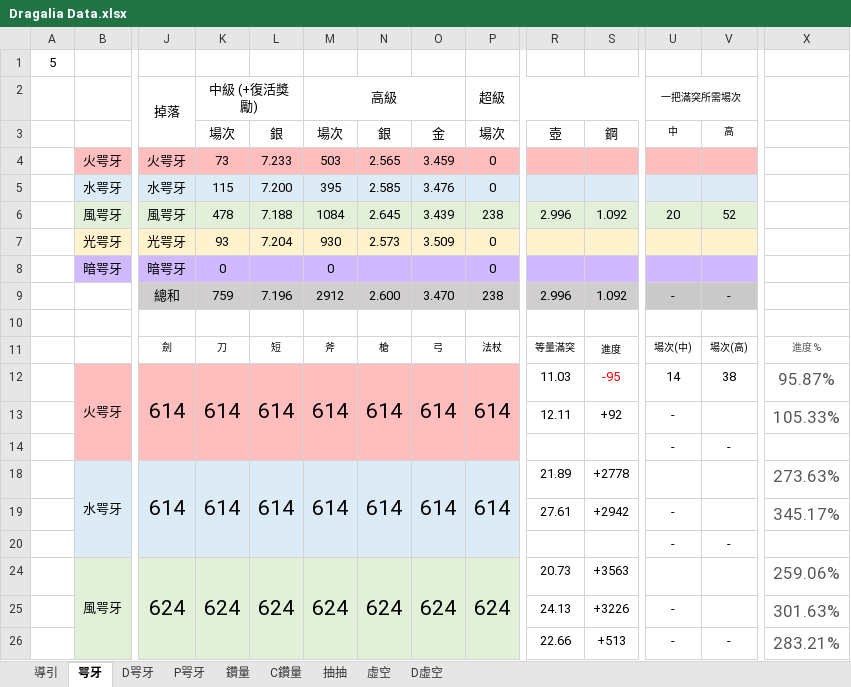
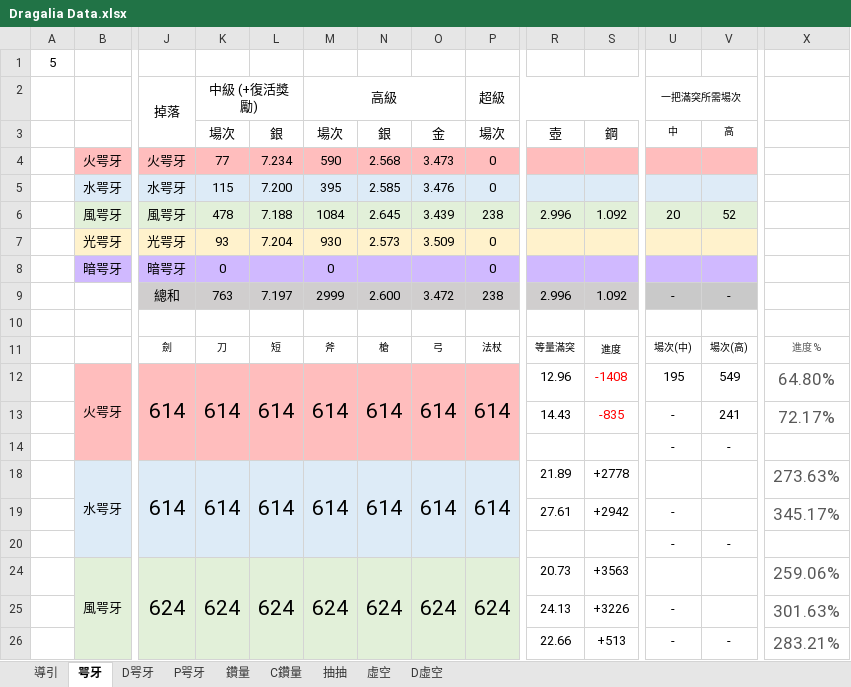
Before and after one commit to RaenonX-DL/dragalia-data-track, an Excel workbook: Dragalia Data.xlsx, sheet 咢牙, drawn as a sheet; only a part is shown, gaps mark what is left out; values as stored, in another font and other column widths than the file's, no borders; conditional formats not drawn; removed rows and columns are numbered as before the commit, all else as after; rows hold the shown columns only; the diff names each change by its address in the sheet, - before the commit and + after, or states it on an @@ line.

```diff
--- a/Dragalia Data.xlsx (sheet 咢牙)
+++ b/Dragalia Data.xlsx (sheet 咢牙)
-row 4:  | 火咢牙 | 火咢牙 | 73 | 7.233 | 503 | 2.565 | 3.459 | 0
+row 4:  | 火咢牙 | 火咢牙 | 77 | 7.234 | 590 | 2.568 | 3.473 | 0
-K9 (中級 (+復活獎勵)): 759
+K9 (中級 (+復活獎勵)): 763
-L9: 7.196
+L9: 7.197
-M9 (高級): 2912
+M9 (高級): 2999
-O9: 3.470
+O9: 3.472
-R12: 11.03
+R12: 12.96
-S12: -95
+S12: -1408
-U12 (一把滿突所需場次): 14
+U12 (一把滿突所需場次): 195
-V12: 38
+V12: 549
-X12: 95.87%
+X12: 64.80%
-row 13:  |  |  |  |  |  |  |  |  | 12.11 | +92 | - |  | 105.33%
+row 13:  |  |  |  |  |  |  |  |  | 14.43 | -835 | - | 241 | 72.17%
```
Also changed, not shown: sheet D咢牙, sheet 鑽量, sheet 抽抽, sheet P咢牙, hidden cells, charts or pictures, 2 other files.
